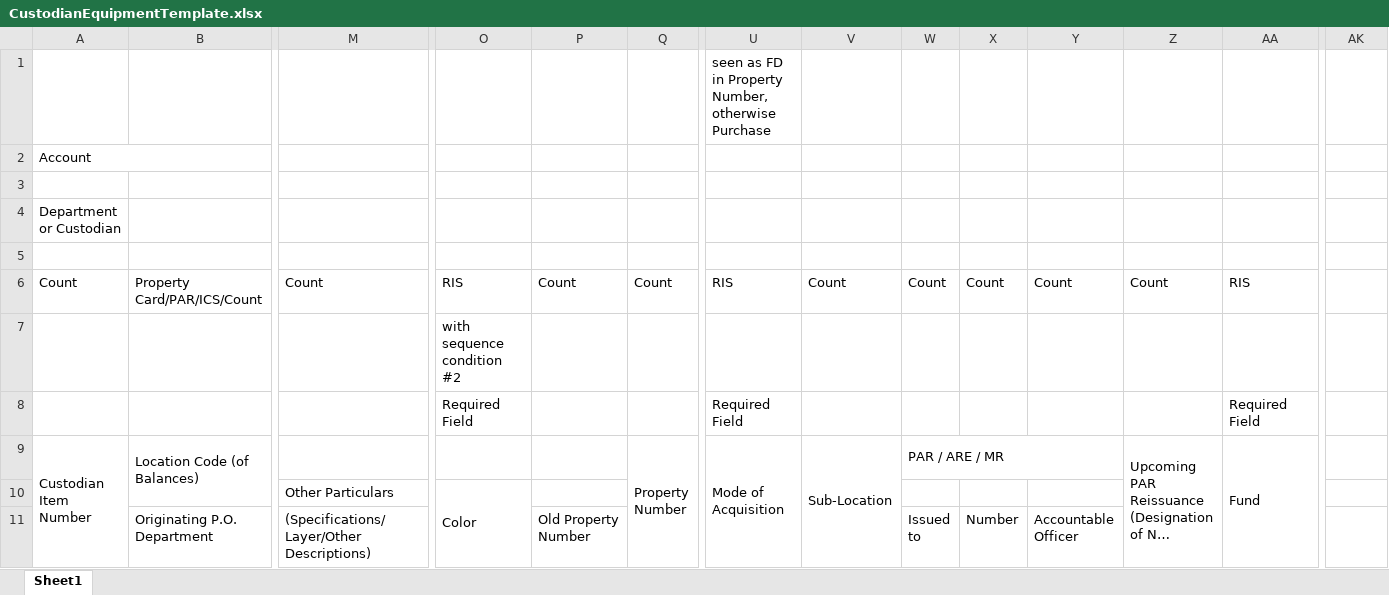
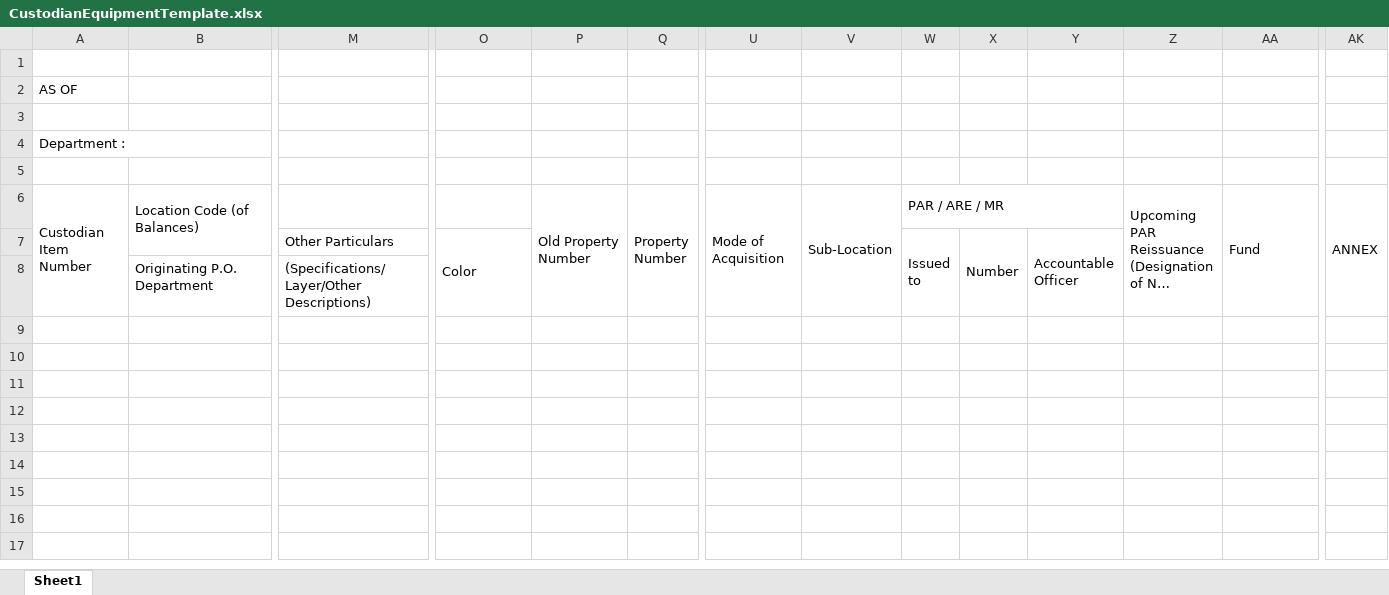
Before and after one commit to alacarrichie-source/ePSMS, an Excel workbook: iLgs/App_Data/CustodianEquipmentTemplate.xlsx, sheet Sheet1, drawn as a sheet; only a part is shown, gaps mark what is left out; long unchanged cells end in …; values as stored, in another font and other column widths than the file's, no cell formats; removed rows and columns are numbered as before the commit, all else as after; rows hold the shown columns only; ↵ is a line break in a cell; the diff names each change by its address in the sheet, - before the commit and + after, or states it on an @@ line.

```diff
--- a/iLgs/App_Data/CustodianEquipmentTemplate.xlsx (sheet Sheet1)
+++ b/iLgs/App_Data/CustodianEquipmentTemplate.xlsx (sheet Sheet1)
-row 1:  |  |  |  |  |  | seen as FD in Property Number, otherwise Purchase
-row 2: Account
-row 4: Department or Custodian
-row 5: (empty)
-row 6: Count | Property Card/PAR/ICS/Count | Count | RIS | Count | Count | RIS | Count | Count | Count | Count | Count | RIS
+row 2: AS OF
-row 3:  |  |  | with sequence condition #2
+row 3: (empty)
+row 4: Department :
-row 5:  |  |  | Required Field |  |  | Required Field |  |  |  |  |  | Required Field
+row 5: (empty)
-P6: (empty)
+P6: Old Property Number
+P6:P8 merged
-AK6: (empty)
+AK6: ANNEX
+AK6:AK8 merged
-W7: (empty)
+W7: Issued ↵ to
+W7:W8 merged
-X7: (empty)
+X7: Number
+X7:X8 merged
-Y7: (empty)
+Y7: Accountable ↵ Officer
+Y7:Y8 merged
-P8: Old Property Number
+P8: (empty)
-W8: Issued ↵ to
+W8: (empty)
-X8: Number
+X8: (empty)
-Y8: Accountable ↵ Officer
+Y8: (empty)
```
Also changed, not shown: cell formats, iLgs/App_Data/CustodianSuppliesTemplate.xlsx, iLgs/App_Data/CustodianVehiclesTemplate.xlsx, 56 other files.
